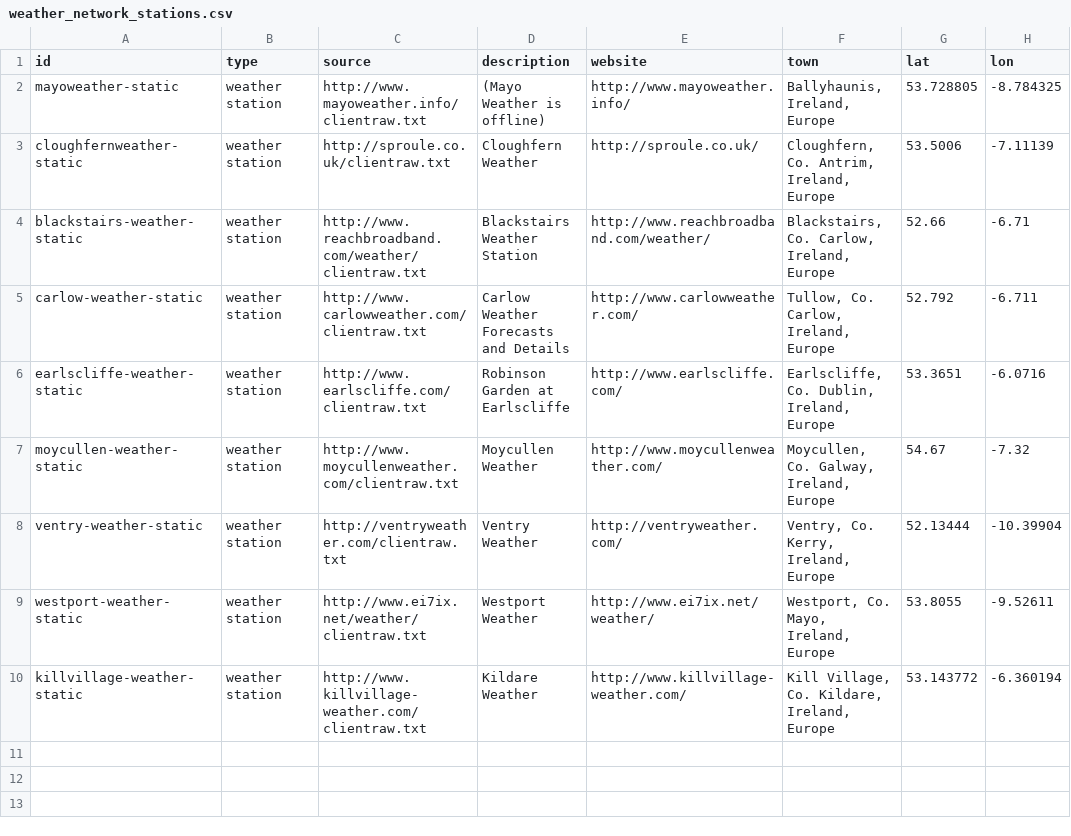
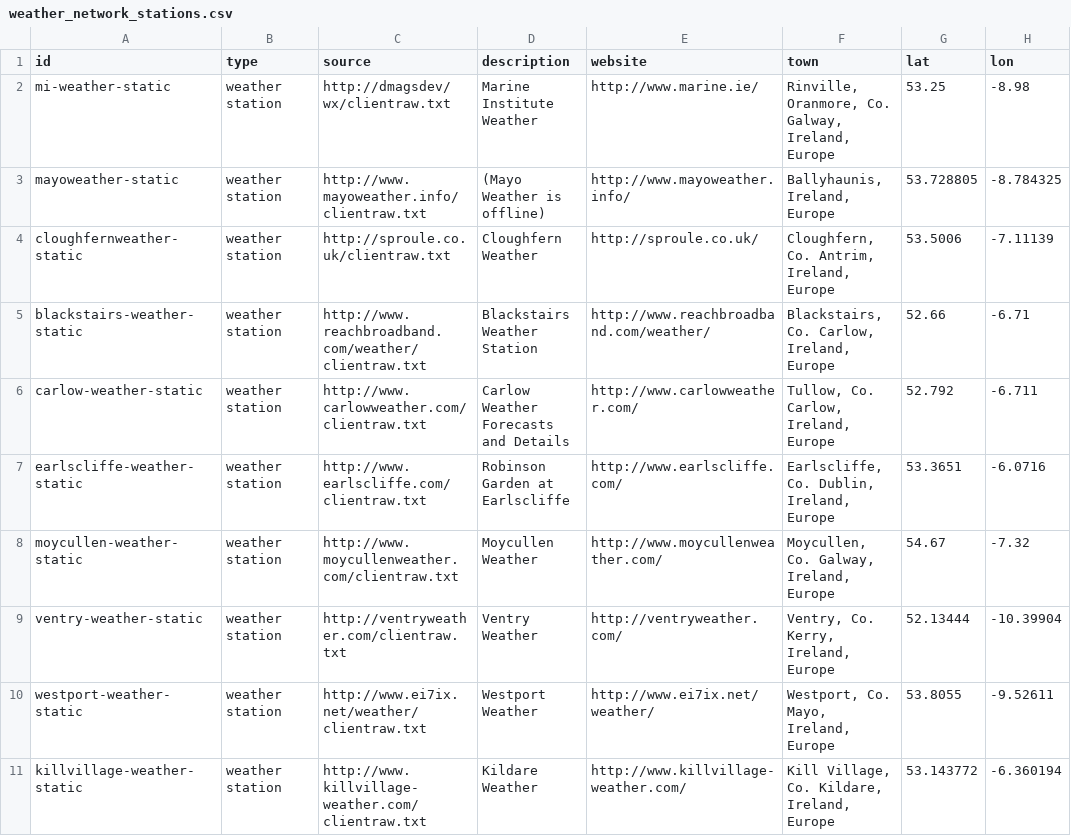
Before and after one commit to DsmythMI/milabs-streaming-static-data, a CSV file: weather_network_stations.csv, drawn as a sheet; the diff names each change by its address in the sheet, - before the commit and + after, or states it on an @@ line.

Commit message:
added mi weather

```diff
--- a/weather_network_stations.csv
+++ b/weather_network_stations.csv
+row 2: mi-weather-static | weather station | http://dmagsdev/wx/clientraw.txt | Marine Institute Weather | http://www.marine.ie/ | Rinville, Oranmore, Co. Galway, Ireland, Europe | 53.25 | -8.98
```
